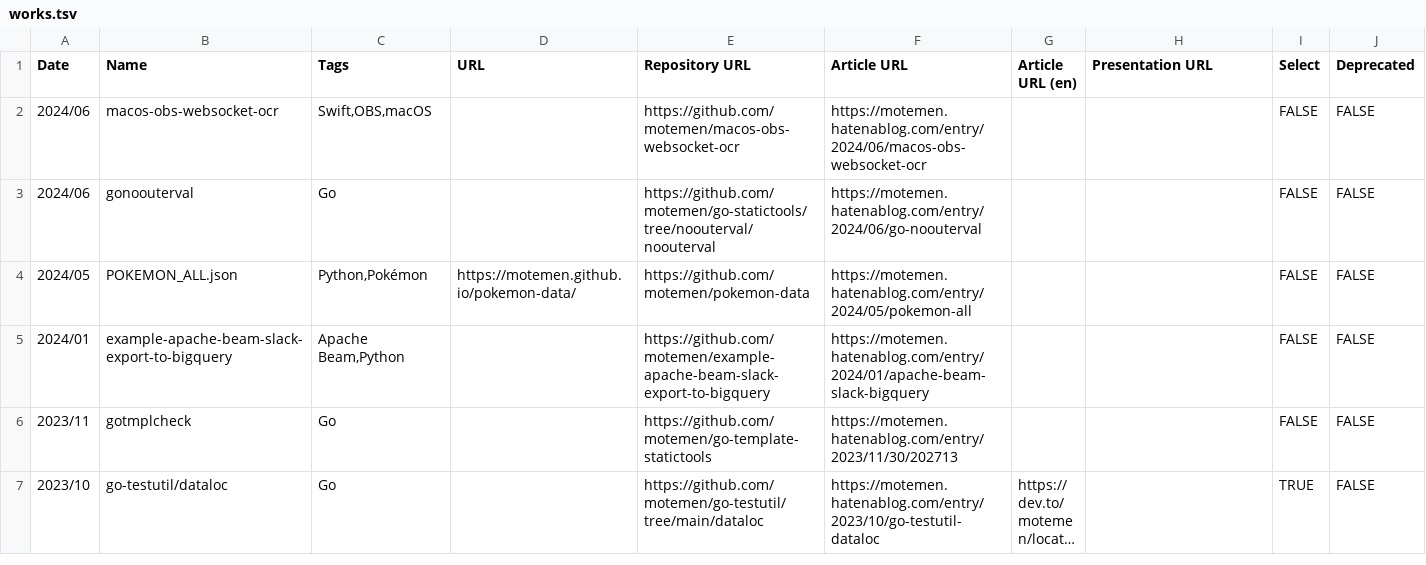
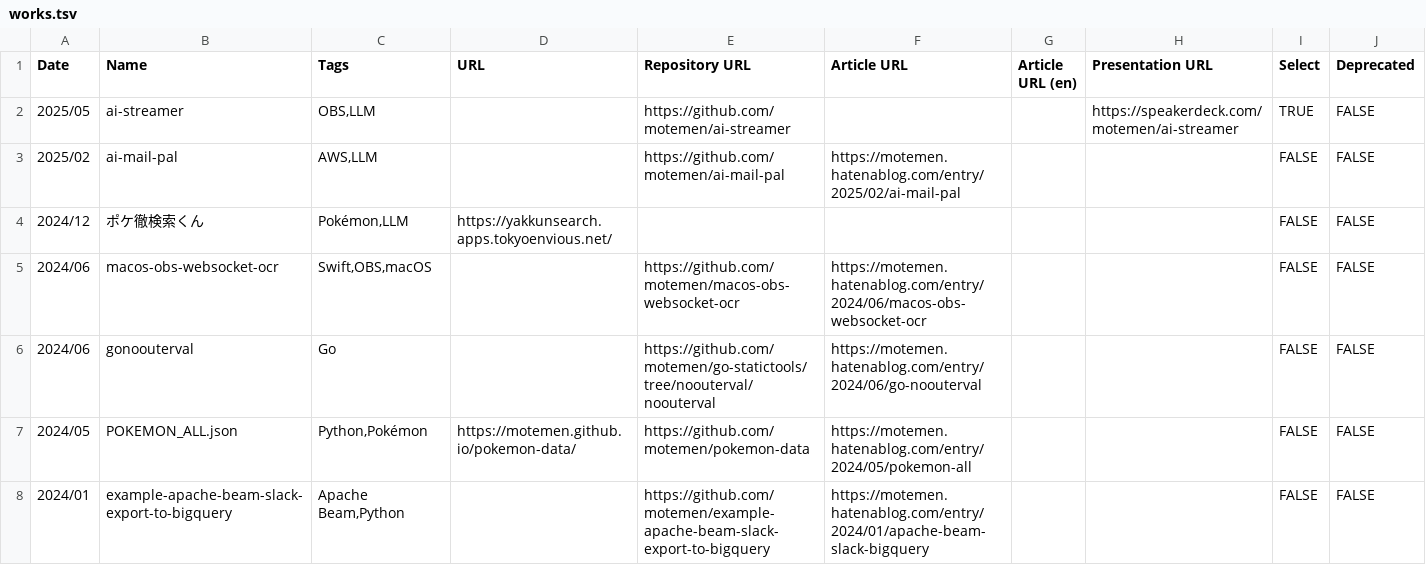
Before and after one commit to motemen/motemen.works, a TSV file: src/data/works.tsv, drawn as a sheet; only a part is shown; the shorter side is filled out with more unchanged rows; long unchanged cells end in ….

Commit message:
update works

```diff
--- a/src/data/works.tsv
+++ b/src/data/works.tsv
@@ -1,2 +1,5 @@
 Date	Name	Tags	URL	Repository URL	Article URL	Article URL (en)	Presentation URL	Select	Deprecated
+2025/05	ai-streamer	OBS,LLM		https://github.com/motemen/ai-streamer			https://speakerdeck.com/motemen/ai-streamer	TRUE	FALSE
+2025/02	ai-mail-pal	AWS,LLM		https://github.com/motemen/ai-mail-pal	https://motemen.hatenablog.com/entry/2025/02/ai-mail-pal			FALSE	FALSE
+2024/12	ポケ徹検索くん	Pokémon,LLM	https://yakkunsearch.apps.tokyoenvious.net/					FALSE	FALSE
 2024/06	macos-obs-websocket-ocr	Swift,OBS,macOS		https://github.com/motemen/macos-obs-websocket-ocr	https://motemen.hatenablog.com/entry/2024/06/macos-obs-websocket-ocr			FALSE	FALSE
```
